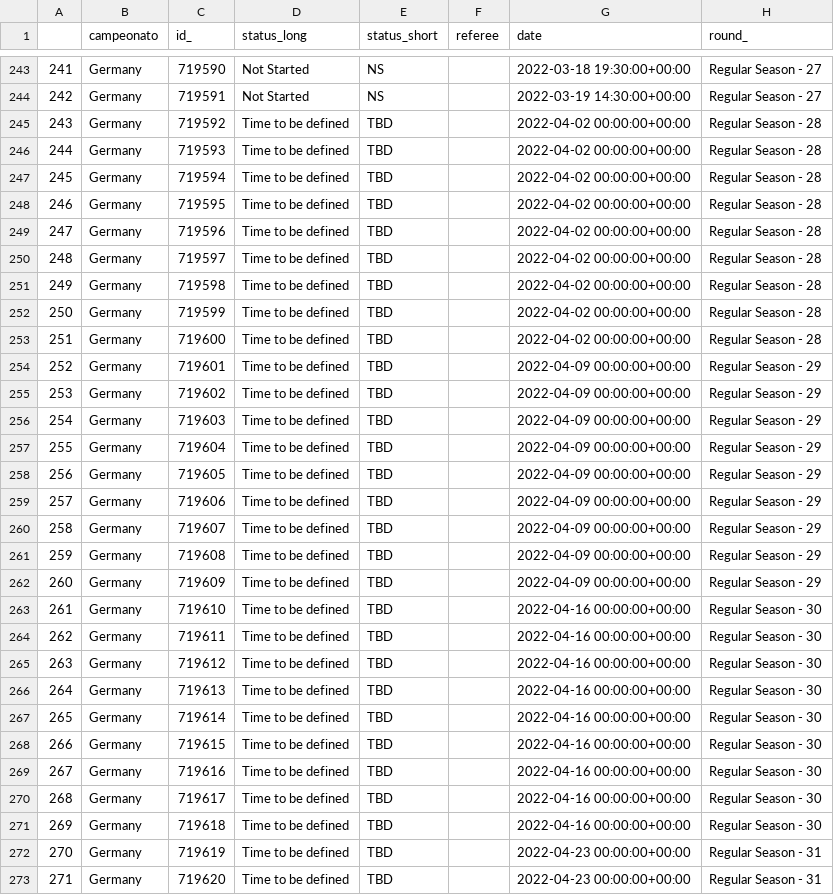
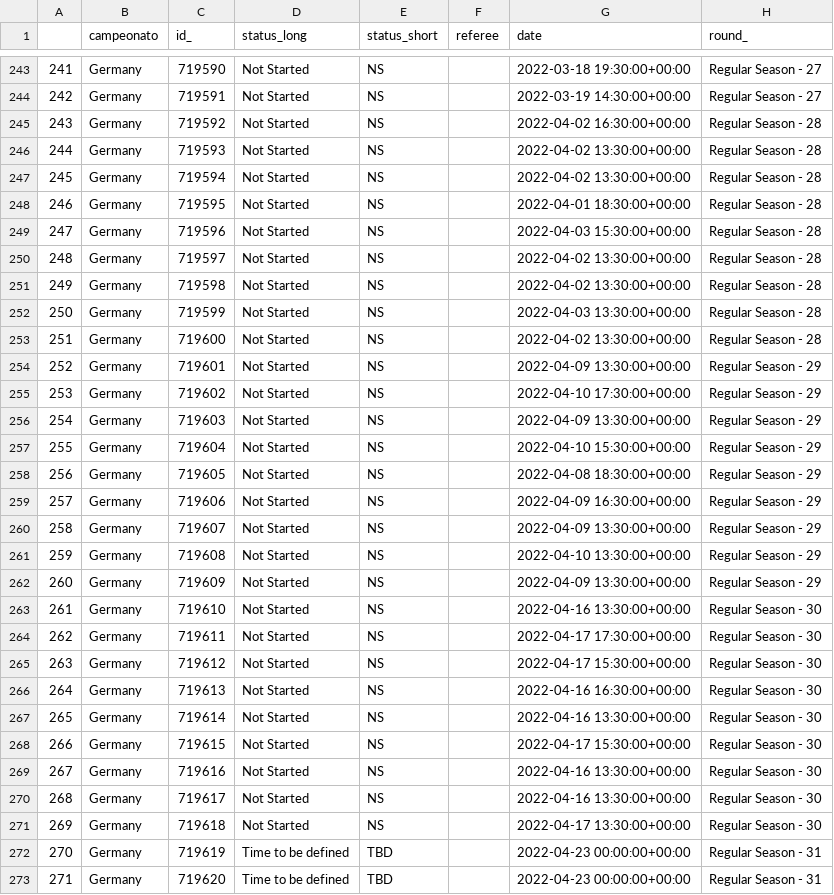
Before and after one commit to MrPatinhas/cartologia_awken, a CSV file: local_dbs/Germany/germany_dados_partidas.csv, drawn as a sheet; only a part is shown, gaps mark what is left out; the diff covers the shown part only; the diff names each change by its address in the sheet, - before the commit and + after, or states it on an @@ line.

```diff
--- a/local_dbs/Germany/germany_dados_partidas.csv
+++ b/local_dbs/Germany/germany_dados_partidas.csv
-D245:D271 (status_long): Time to be defined
+D245:D271 (status_long): Not Started
-E245:E271 (status_short): TBD
+E245:E271 (status_short): NS
-G245 (date): 2022-04-02 00:00:00+00:00
+G245 (date): 2022-04-02 16:30:00+00:00
-G246:G247 (date): 2022-04-02 00:00:00+00:00
+G246:G247 (date): 2022-04-02 13:30:00+00:00
-G248 (date): 2022-04-02 00:00:00+00:00
+G248 (date): 2022-04-01 18:30:00+00:00
-G249 (date): 2022-04-02 00:00:00+00:00
+G249 (date): 2022-04-03 15:30:00+00:00
-G250:G251 (date): 2022-04-02 00:00:00+00:00
+G250:G251 (date): 2022-04-02 13:30:00+00:00
-G252 (date): 2022-04-02 00:00:00+00:00
+G252 (date): 2022-04-03 13:30:00+00:00
-G253 (date): 2022-04-02 00:00:00+00:00
+G253 (date): 2022-04-02 13:30:00+00:00
-G254 (date): 2022-04-09 00:00:00+00:00
+G254 (date): 2022-04-09 13:30:00+00:00
-G255 (date): 2022-04-09 00:00:00+00:00
+G255 (date): 2022-04-10 17:30:00+00:00
-G256 (date): 2022-04-09 00:00:00+00:00
+G256 (date): 2022-04-09 13:30:00+00:00
-G257 (date): 2022-04-09 00:00:00+00:00
+G257 (date): 2022-04-10 15:30:00+00:00
-G258 (date): 2022-04-09 00:00:00+00:00
+G258 (date): 2022-04-08 18:30:00+00:00
-G259 (date): 2022-04-09 00:00:00+00:00
+G259 (date): 2022-04-09 16:30:00+00:00
-G260 (date): 2022-04-09 00:00:00+00:00
+G260 (date): 2022-04-09 13:30:00+00:00
-G261 (date): 2022-04-09 00:00:00+00:00
+G261 (date): 2022-04-10 13:30:00+00:00
-G262 (date): 2022-04-09 00:00:00+00:00
+G262 (date): 2022-04-09 13:30:00+00:00
-G263 (date): 2022-04-16 00:00:00+00:00
+G263 (date): 2022-04-16 13:30:00+00:00
-G264 (date): 2022-04-16 00:00:00+00:00
+G264 (date): 2022-04-17 17:30:00+00:00
-G265 (date): 2022-04-16 00:00:00+00:00
+G265 (date): 2022-04-17 15:30:00+00:00
-G266 (date): 2022-04-16 00:00:00+00:00
+G266 (date): 2022-04-16 16:30:00+00:00
-G267 (date): 2022-04-16 00:00:00+00:00
+G267 (date): 2022-04-16 13:30:00+00:00
-G268 (date): 2022-04-16 00:00:00+00:00
+G268 (date): 2022-04-17 15:30:00+00:00
-G269:G270 (date): 2022-04-16 00:00:00+00:00
+G269:G270 (date): 2022-04-16 13:30:00+00:00
-G271 (date): 2022-04-16 00:00:00+00:00
+G271 (date): 2022-04-17 13:30:00+00:00
```
Also changed, not shown: 41 edited cells elsewhere in this file, local_dbs/England/england_dados_partidas.csv, local_dbs/Italy/italy_dados_partidas.csv, 17 other files.
